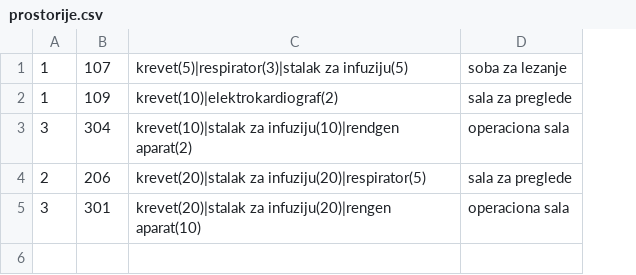
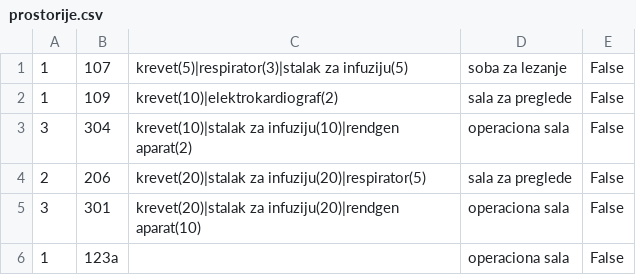
Before and after one commit to dragicevic19/usi-hospital, a CSV file: data/prostorije.csv, drawn as a sheet; the diff names each change by its address in the sheet, - before the commit and + after, or states it on an @@ line.

Commit message:
Dodato brisanje korisnika, prostorije i unos nove prostorije

```diff
--- a/data/prostorije.csv
+++ b/data/prostorije.csv
+column E, rows 1-5: all False
-C5: krevet(20)|stalak za infuziju(20)|rengen aparat(10)
+C5: krevet(20)|stalak za infuziju(20)|rendgen aparat(10)
+row 6: 1 | 123a |  | operaciona sala | False
```
Also changed, not shown: data/korisnici.csv, 6 other files.
